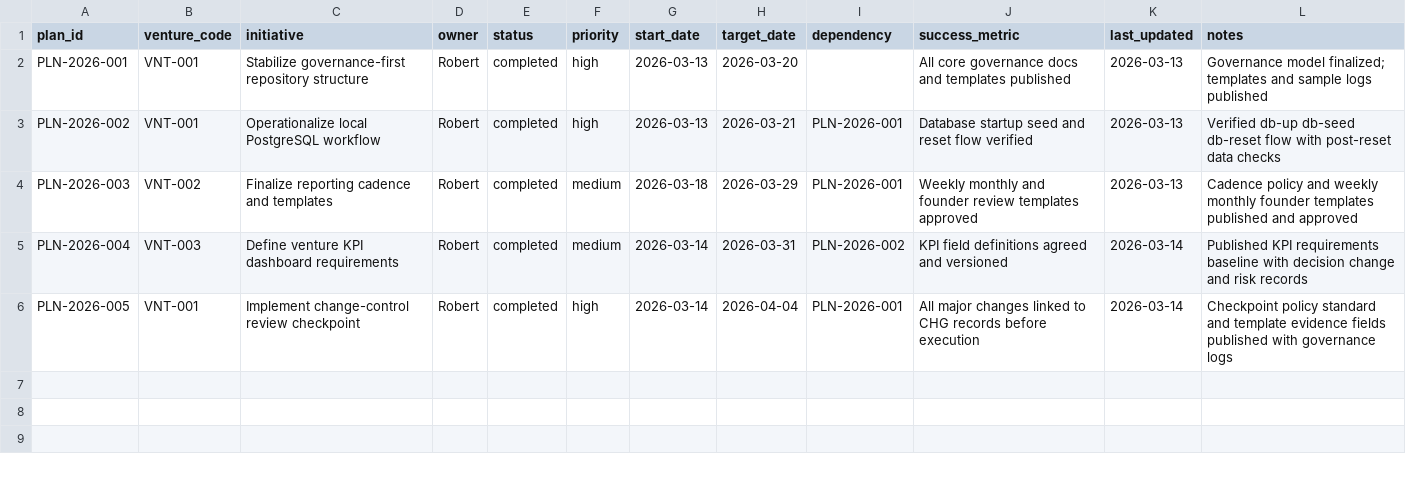
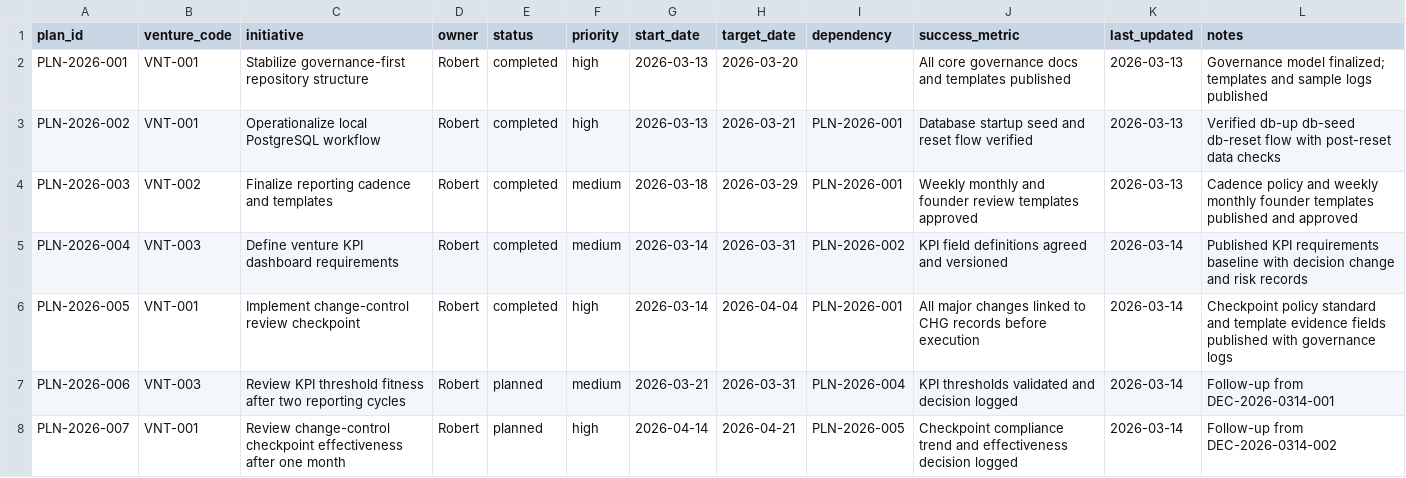
Before and after one commit to robert1948/virtual-project-office, a CSV file: project-plan.csv, drawn as a sheet.

Commit message:
Schedule post-baseline governance follow-up work orders

```diff
--- a/project-plan.csv
+++ b/project-plan.csv
@@ -6 +6,3 @@ PLN-2026-004,VNT-003,Define venture KPI dashboard requirements,Robert,completed,
 PLN-2026-005,VNT-001,Implement change-control review checkpoint,Robert,completed,high,2026-03-14,2026-04-04,PLN-2026-001,All major changes linked to CHG records before execution,2026-03-14,Checkpoint policy standard and template evidence fields published with governance logs
+PLN-2026-006,VNT-003,Review KPI threshold fitness after two reporting cycles,Robert,planned,medium,2026-03-21,2026-03-31,PLN-2026-004,KPI thresholds validated and decision logged,2026-03-14,Follow-up from DEC-2026-0314-001
+PLN-2026-007,VNT-001,Review change-control checkpoint effectiveness after one month,Robert,planned,high,2026-04-14,2026-04-21,PLN-2026-005,Checkpoint compliance trend and effectiveness decision logged,2026-03-14,Follow-up from DEC-2026-0314-002
```
Also changed, not shown: 3 other files.
